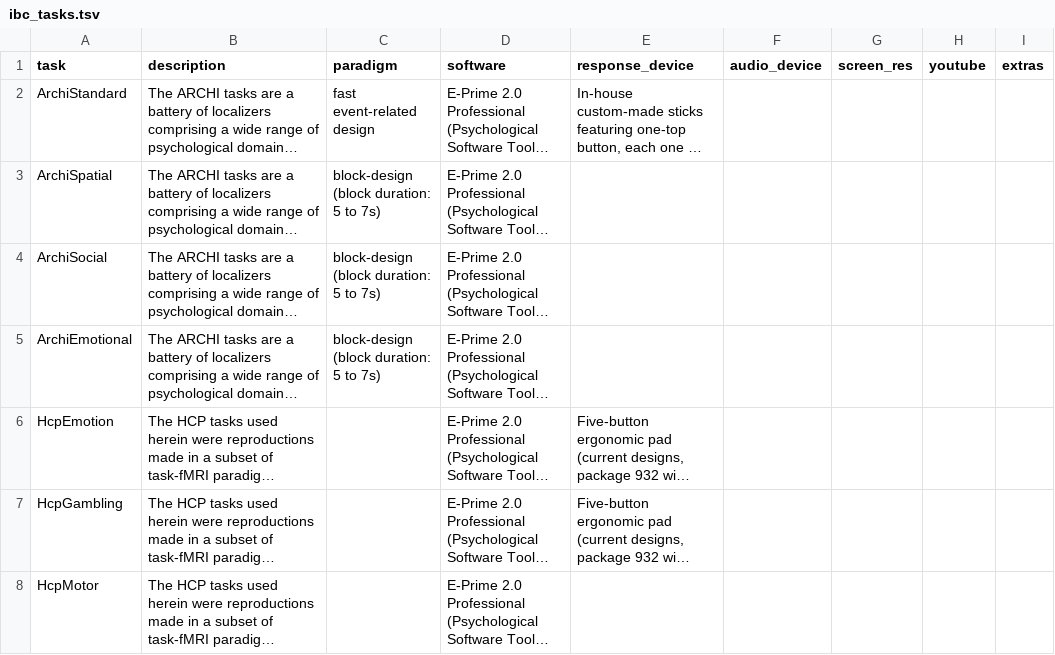
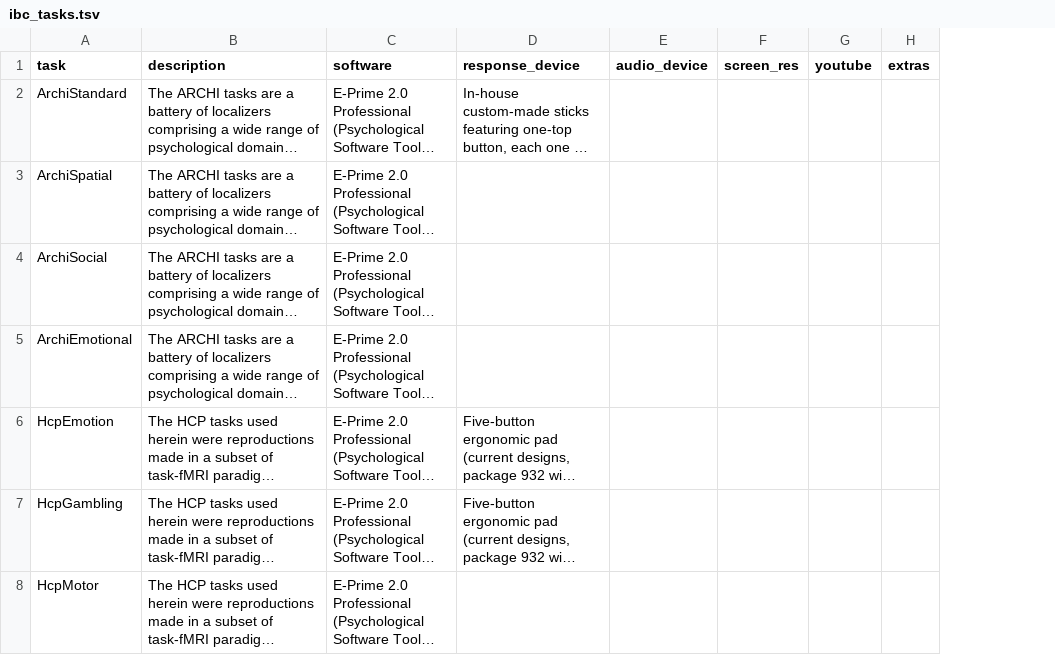
Before and after one commit to individual-brain-charting/public_analysis_code, a TSV file: ibc_data/ibc_tasks.tsv, drawn as a sheet; only a part is shown; long unchanged cells end in …; removed rows and columns are numbered as before the commit, all else as after; the diff covers the shown part only; the diff names each change by its address in the sheet, - before the commit and + after, or states it on an @@ line.

```diff
--- a/ibc_data/ibc_tasks.tsv
+++ b/ibc_data/ibc_tasks.tsv
-column C (paradigm), rows 2-5: fast event-related design | block-design (block duration: 5 to 7s) | block-design (block duration: 5 to 7s) | block-design (block duration: 5 to 7s)
```
Also changed, not shown: 1 added row and 15 edited cells elsewhere in this file, ibc_data/ibc_conditions.tsv.
